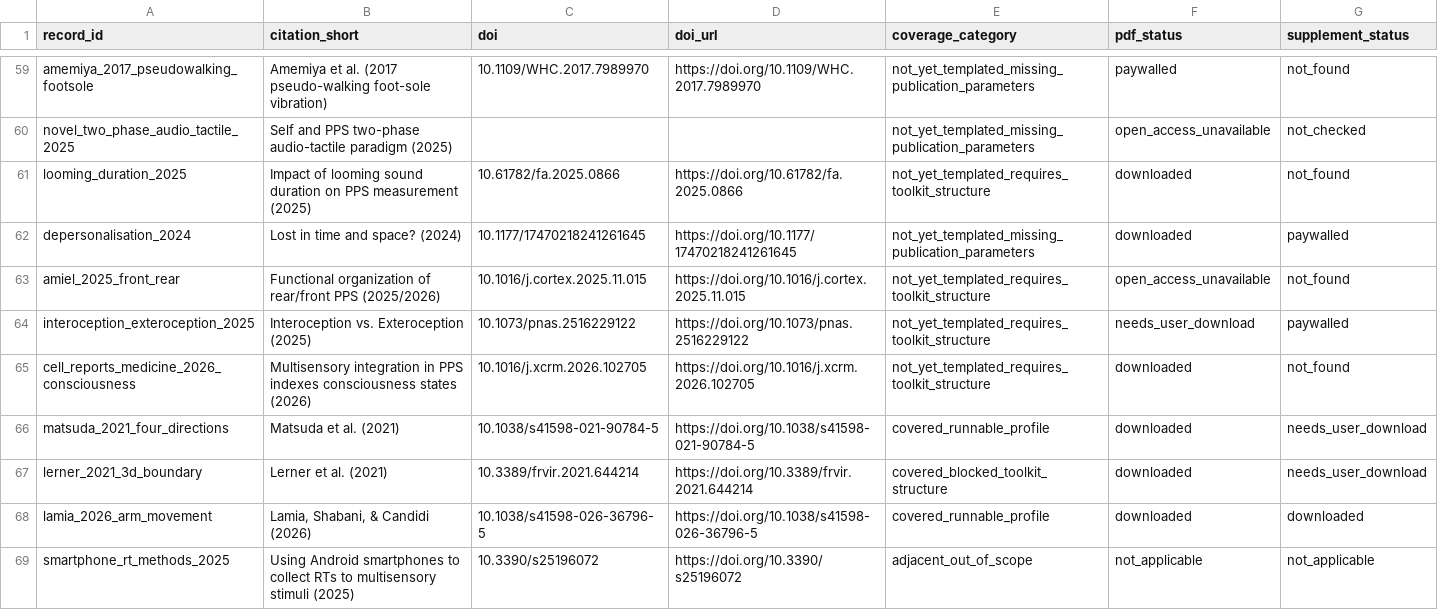
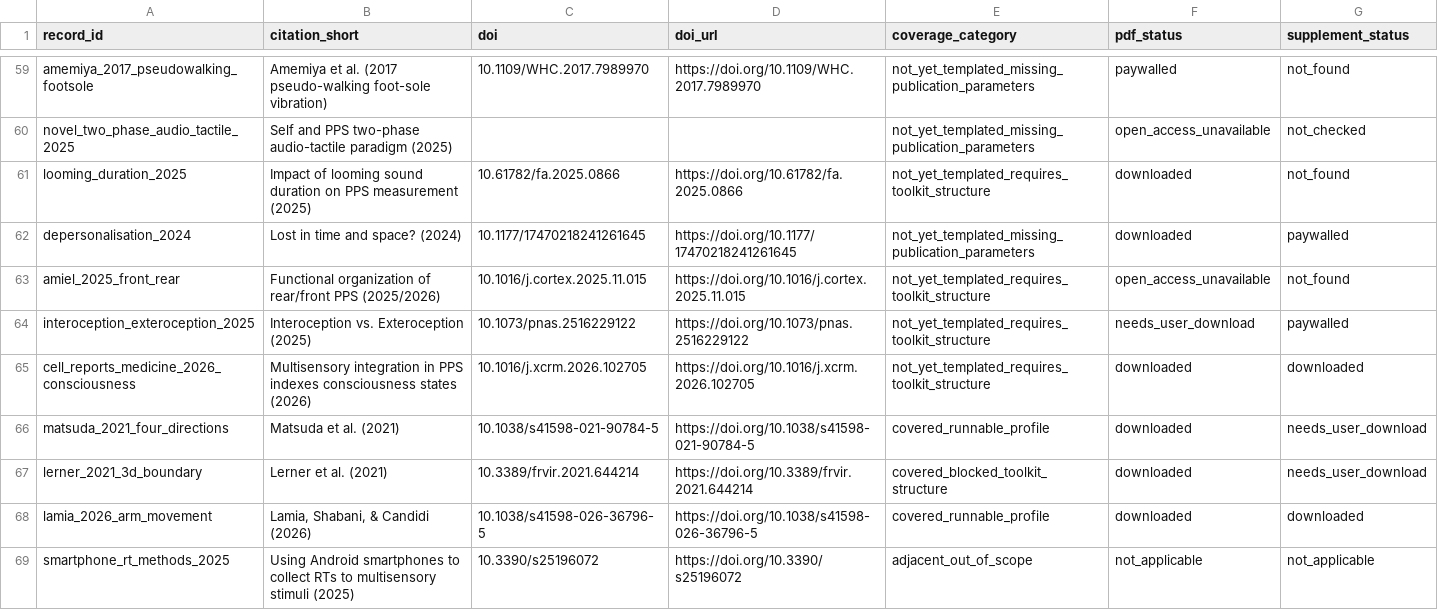
Before and after one commit to GeorgeFejer91/pps-kit, a CSV file: For-AI/audiotactile-paper-metadata-audit/doi_inventory.csv, drawn as a sheet; only a part is shown, gaps mark what is left out.

```diff
--- a/For-AI/audiotactile-paper-metadata-audit/doi_inventory.csv
+++ b/For-AI/audiotactile-paper-metadata-audit/doi_inventory.csv
@@ -64,3 +64,3 @@ amiel_2025_front_rear,Functional organization of rear/front PPS (2025/2026),10.1
 interoception_exteroception_2025,Interoception vs. Exteroception (2025),10.1073/pnas.2516229122,https://doi.org/10.1073/pnas.2516229122,not_yet_templated_requires_toolkit_structure,needs_user_download,paywalled
-cell_reports_medicine_2026_consciousness,Multisensory integration in PPS indexes consciousness states (2026),10.1016/j.xcrm.2026.102705,https://doi.org/10.1016/j.xcrm.2026.102705,not_yet_templated_requires_toolkit_structure,downloaded,not_found
+cell_reports_medicine_2026_consciousness,Multisensory integration in PPS indexes consciousness states (2026),10.1016/j.xcrm.2026.102705,https://doi.org/10.1016/j.xcrm.2026.102705,not_yet_templated_requires_toolkit_structure,downloaded,downloaded
 matsuda_2021_four_directions,Matsuda et al. (2021),10.1038/s41598-021-90784-5,https://doi.org/10.1038/s41598-021-90784-5,covered_runnable_profile,downloaded,needs_user_download
```
Also changed, not shown: For-AI/audiotactile-paper-metadata-audit/manual_review_index.csv, For-AI/audiotactile-paper-metadata-audit/running_checklist.csv, 12 other files.
